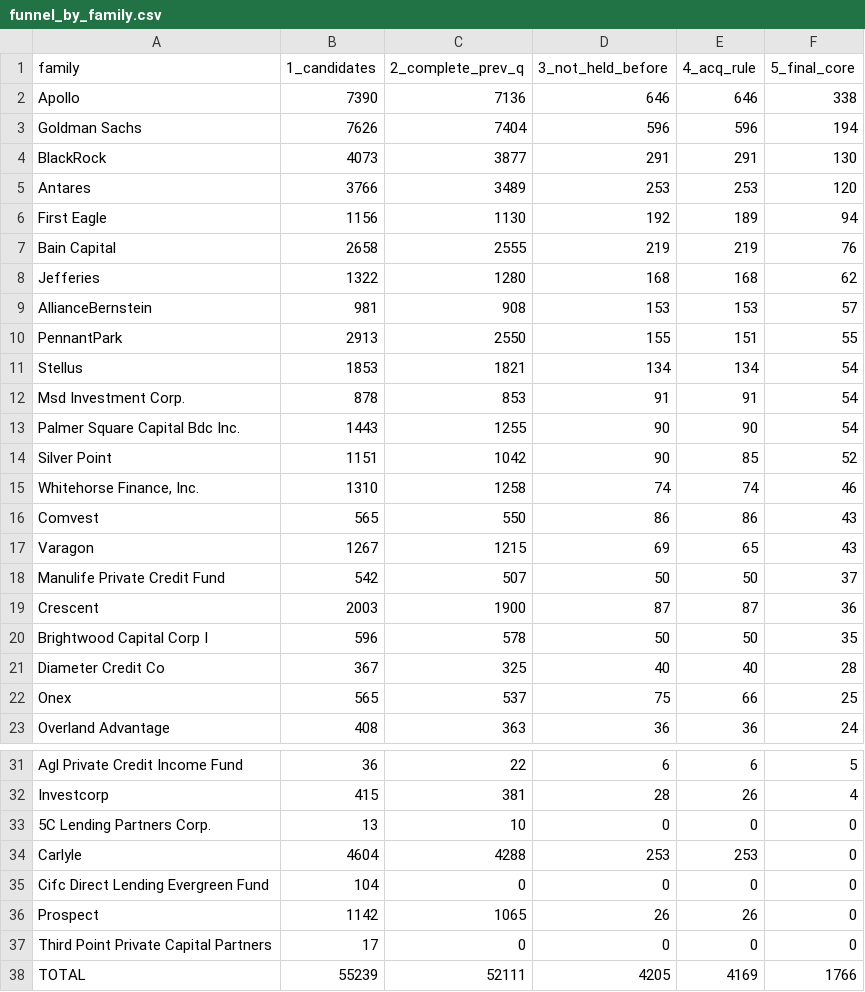
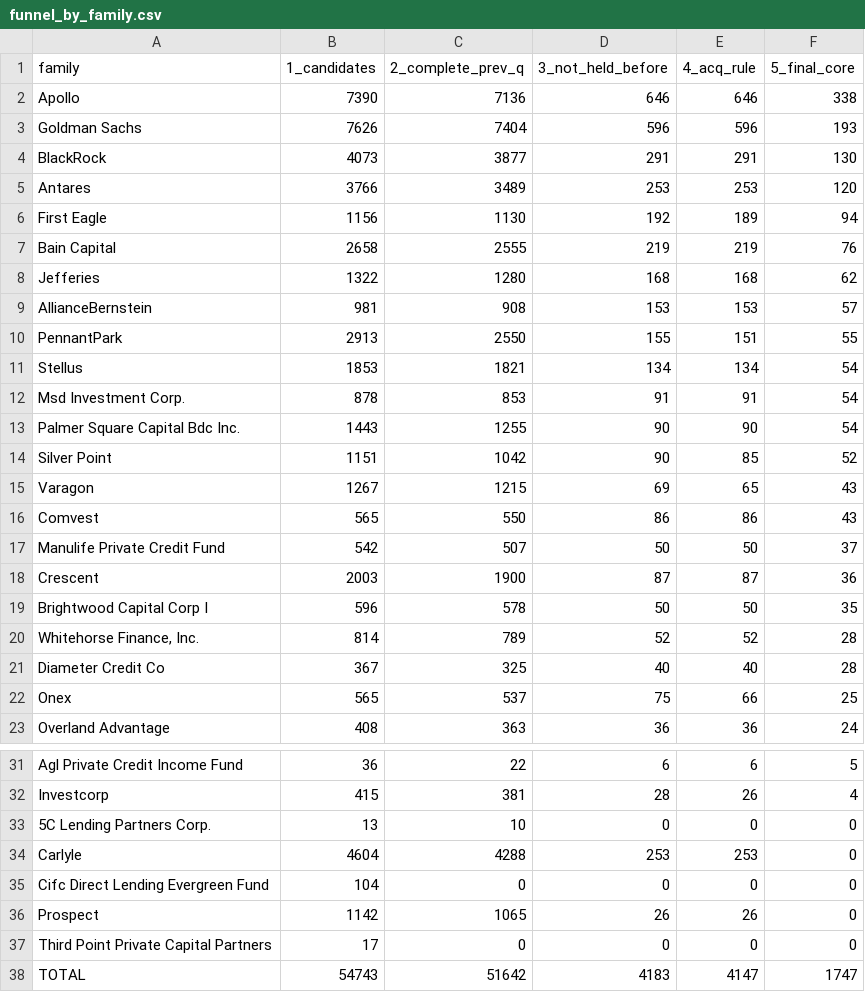
Before and after one commit to NeilErtl/DSF_Project, a CSV file: output/tables/funnel_by_family.csv, drawn as a sheet; only a part is shown, gaps mark what is left out.

```diff
--- a/output/tables/funnel_by_family.csv
+++ b/output/tables/funnel_by_family.csv
@@ -2,3 +2,3 @@ family,1_candidates,2_complete_prev_q,3_not_held_before,4_acq_rule,5_final_core
 Apollo,7390,7136,646,646,338
-Goldman Sachs,7626,7404,596,596,194
+Goldman Sachs,7626,7404,596,596,193
 BlackRock,4073,3877,291,291,130
@@ -14,5 +14,4 @@ Palmer Square Capital Bdc Inc.,1443,1255,90,90,54
 Silver Point,1151,1042,90,85,52
-"Whitehorse Finance, Inc.",1310,1258,74,74,46
+Varagon,1267,1215,69,65,43
 Comvest,565,550,86,86,43
-Varagon,1267,1215,69,65,43
 Manulife Private Credit Fund,542,507,50,50,37
@@ -20,2 +19,3 @@ Crescent,2003,1900,87,87,36
 Brightwood Capital Corp I,596,578,50,50,35
+"Whitehorse Finance, Inc.",814,789,52,52,28
 Diameter Credit Co,367,325,40,40,28
@@ -37,2 +37,2 @@ Prospect,1142,1065,26,26,0
 Third Point Private Capital Partners,17,0,0,0,0
-TOTAL,55239,52111,4205,4169,1766
+TOTAL,54743,51642,4183,4147,1747
```
Also changed, not shown: data/processed/data_dictionary.csv, data/processed/sector_mapping.csv, 12 other files.
